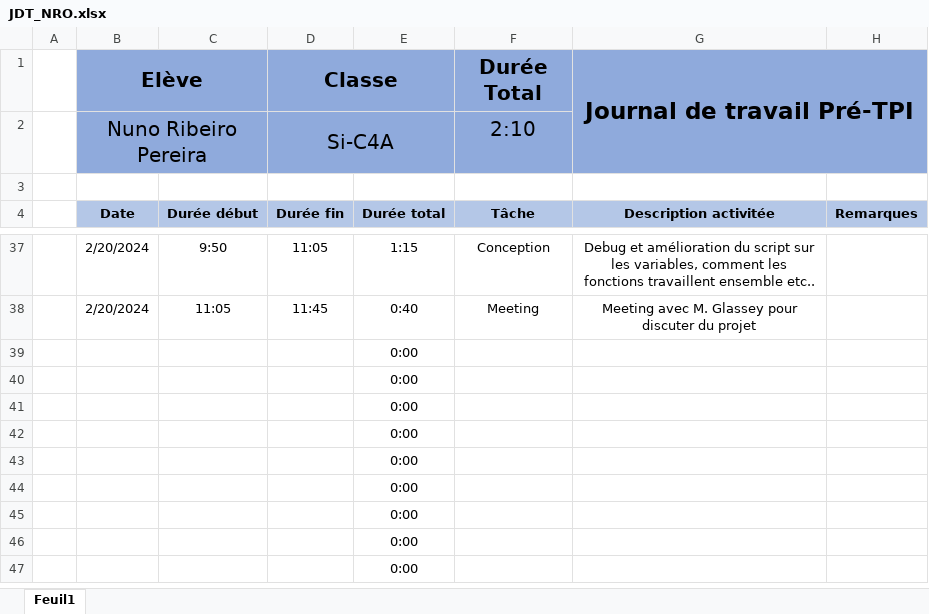
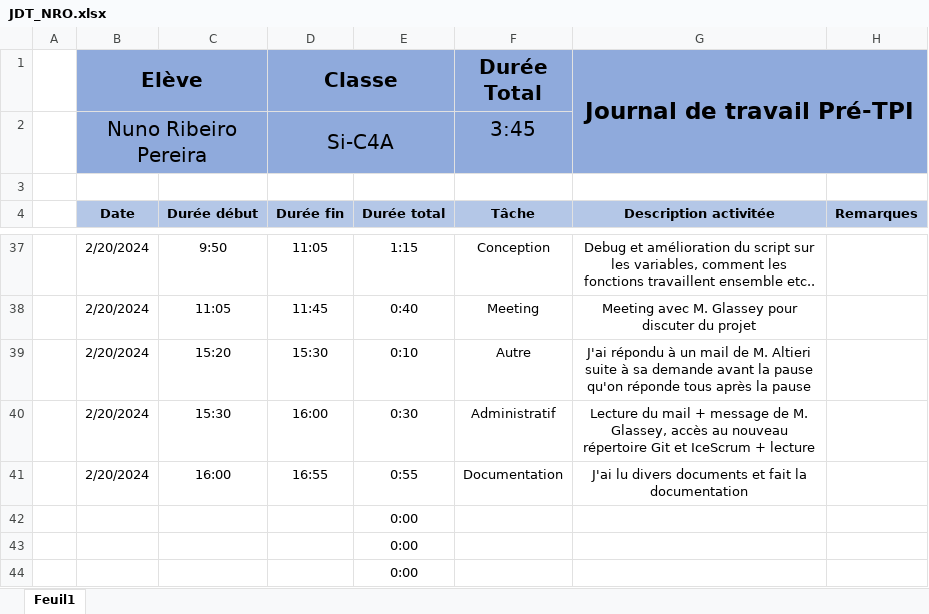
Before and after one commit to CPNV-PRETPI/WSRVCHECKER, an Excel workbook: Documentations/JDT_NRO.xlsx, sheet Feuil1, drawn as a sheet; only a part is shown, gaps mark what is left out; the shorter side is filled out with more unchanged rows; values as stored, in another font and other column widths than the file's, no borders; removed rows and columns are numbered as before the commit, all else as after; the diff names each change by its address in the sheet, - before the commit and + after, or states it on an @@ line.

Commit message:
20.02.2024
- JDT

```diff
--- a/Documentations/JDT_NRO.xlsx (sheet Feuil1)
+++ b/Documentations/JDT_NRO.xlsx (sheet Feuil1)
-F2 (Durée Total): 2:10
+F2 (Durée Total): 3:45
-row 39:  |  |  |  | 0:00
-row 40:  |  |  |  | 0:00
-row 41:  |  |  |  | 0:00
+row 39:  | 2/20/2024 | 15:20 | 15:30 | 0:10 | Autre | J'ai répondu à un mail de M. Altieri suite à sa demande avant la pause qu'on réponde tous après la pause
+row 40:  | 2/20/2024 | 15:30 | 16:00 | 0:30 | Administratif | Lecture du mail + message de M. Glassey, accès au nouveau répertoire Git et IceScrum + lecture
+row 41:  | 2/20/2024 | 16:00 | 16:55 | 0:55 | Documentation | J'ai lu divers documents et fait la documentation
```
